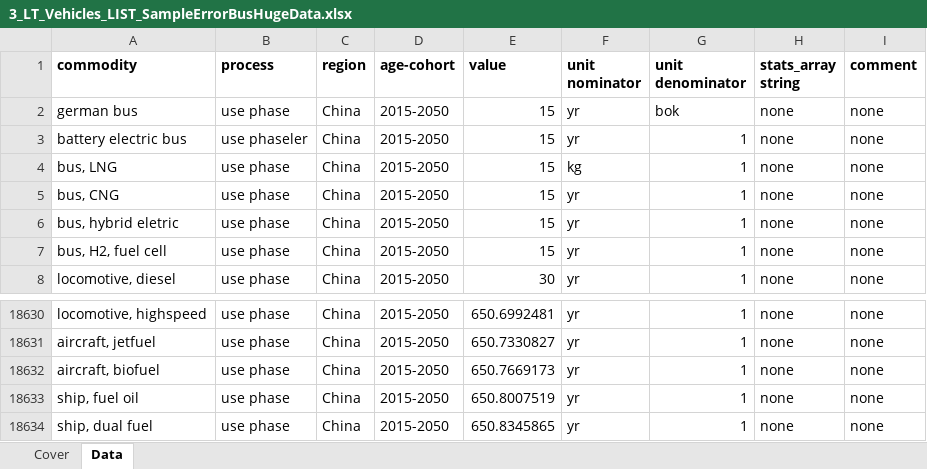
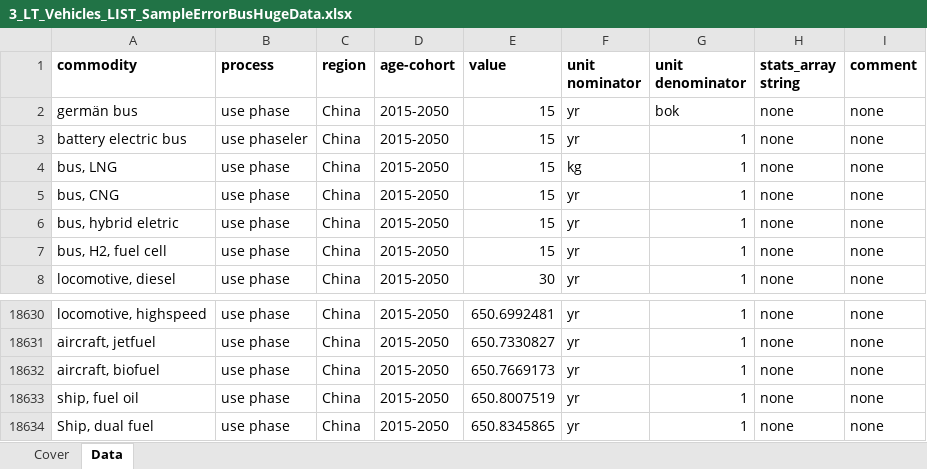
Before and after one commit to atasayn/IEF_Home, an Excel workbook: IEF_Home/UploadedFiles/3_LT_Vehicles_LIST_SampleErrorBusHugeData.xlsx, sheet Data, drawn as a sheet; only a part is shown, gaps mark what is left out; values as stored, in another font and other column widths than the file's, no borders; the diff names each change by its address in the sheet, - before the commit and + after, or states it on an @@ line.

Commit message:
Uploaded files

```diff
--- a/IEF_Home/UploadedFiles/3_LT_Vehicles_LIST_SampleErrorBusHugeData.xlsx (sheet Data)
+++ b/IEF_Home/UploadedFiles/3_LT_Vehicles_LIST_SampleErrorBusHugeData.xlsx (sheet Data)
-A2 (commodity): german bus
+A2 (commodity): germän bus
-A18634 (commodity): ship, dual fuel
+A18634 (commodity): Ship, dual fuel
```
Also changed, not shown: IEF_Home/UploadedFiles/3_LT_Vehicles_LIST_Sample.xlsx, 9 other files.
